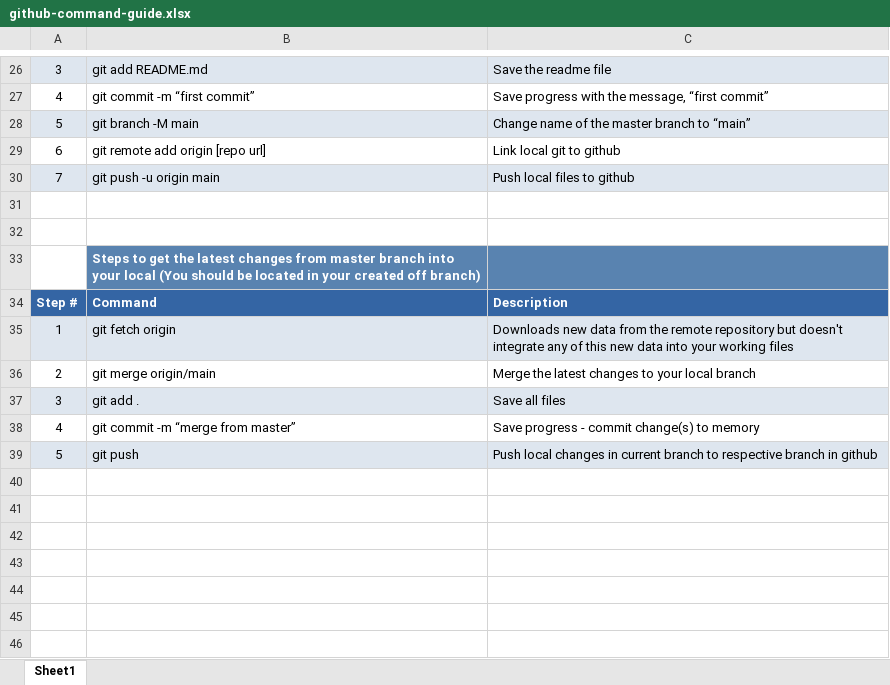
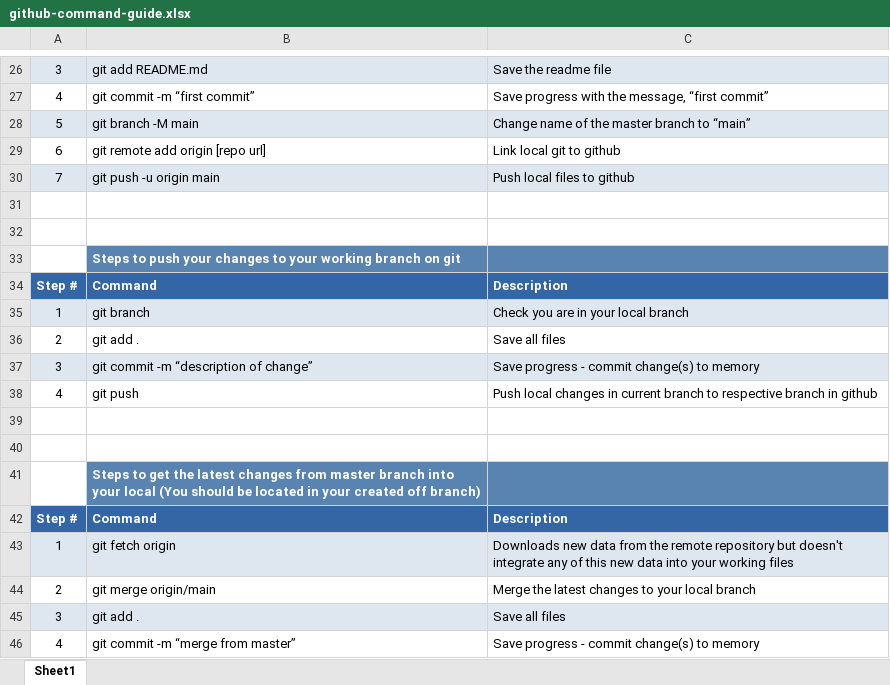
Before and after one commit to mikekells/webapps, an Excel workbook: github-command-guide.xlsx, sheet Sheet1, drawn as a sheet; only a part is shown, gaps mark what is left out; the shorter side is filled out with more unchanged rows; values as stored, in another font and other column widths than the file's, no borders; charts and pictures not drawn; the diff names each change by its address in the sheet, - before the commit and + after, or states it on an @@ line.

Commit message:
added steps for pushing changes to your branch

```diff
--- a/github-command-guide.xlsx (sheet Sheet1)
+++ b/github-command-guide.xlsx (sheet Sheet1)
+row 33:  | Steps to push your changes to your working branch on git
+row 34: Step # | Command | Description
+row 35: 1 | git branch | Check you are in your local branch
+row 36: 2 | git add . | Save all files
+row 37: 3 | git commit -m “description of change” | Save progress - commit change(s) to memory
+row 38: 4 | git push | Push local changes in current branch to respective branch in github
+row 39: (empty)
+row 40: (empty)
```
Also changed, not shown: 1 other file.
